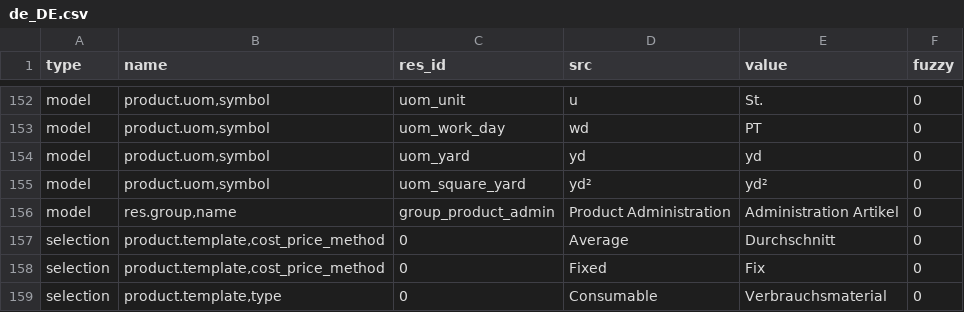
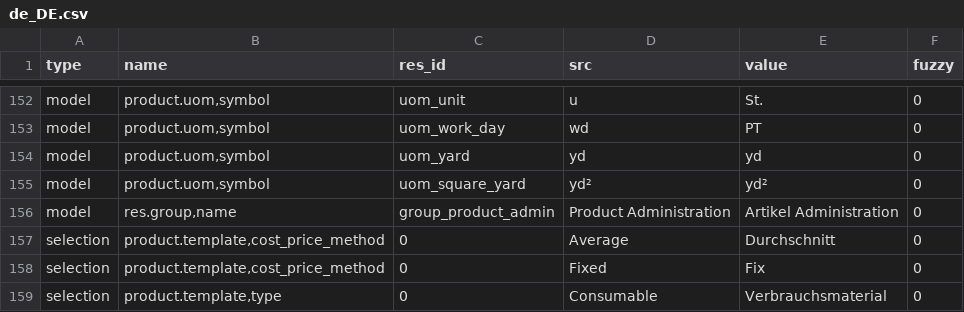
Before and after one commit to coopengo/product, a CSV file: de_DE.csv, drawn as a sheet; only a part is shown, gaps mark what is left out.

Commit message:
Update translation for de_DE

```diff
--- a/de_DE.csv
+++ b/de_DE.csv
@@ -162,3 +162,3 @@ model,"product.uom,symbol",uom_yard,yd,yd,0
 model,"product.uom,symbol",uom_square_yard,yd²,yd²,0
-model,"res.group,name",group_product_admin,Product Administration,Administration Artikel,0
+model,"res.group,name",group_product_admin,Product Administration,Artikel Administration,0
 selection,"product.template,cost_price_method",0,Average,Durchschnitt,0
```
